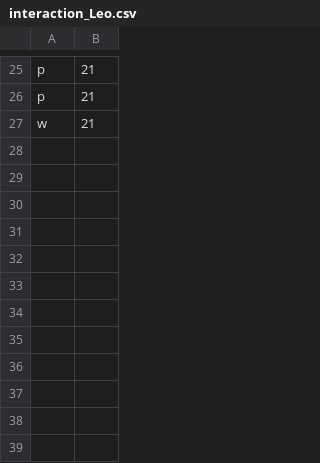
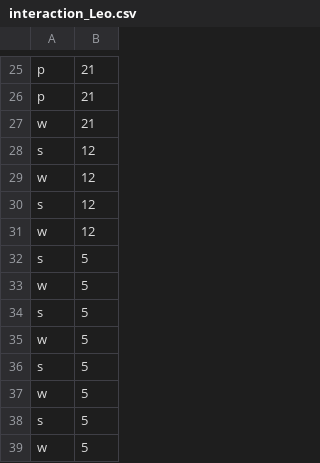
Before and after one commit to leohx2/UAb-ProgrammingLab, a CSV file: Atividade Formativa 2/database csv/interaction_Leo.csv, drawn as a sheet; only a part is shown, gaps mark what is left out; the diff names each change by its address in the sheet, - before the commit and + after, or states it on an @@ line.

```diff
--- a/Atividade Formativa 2/database csv/interaction_Leo.csv
+++ b/Atividade Formativa 2/database csv/interaction_Leo.csv
+row 28: s | 12
+row 29: w | 12
+row 30: s | 12
+row 31: w | 12
+row 32: s | 5
+row 33: w | 5
+row 34: s | 5
+row 35: w | 5
+row 36: s | 5
+row 37: w | 5
+row 38: s | 5
+row 39: w | 5
```
Also changed, not shown: Atividade Formativa 2/database csv/interaction_Cat.csv, Atividade Formativa 2/database csv/interaction_llell.csv, 12 other files.
